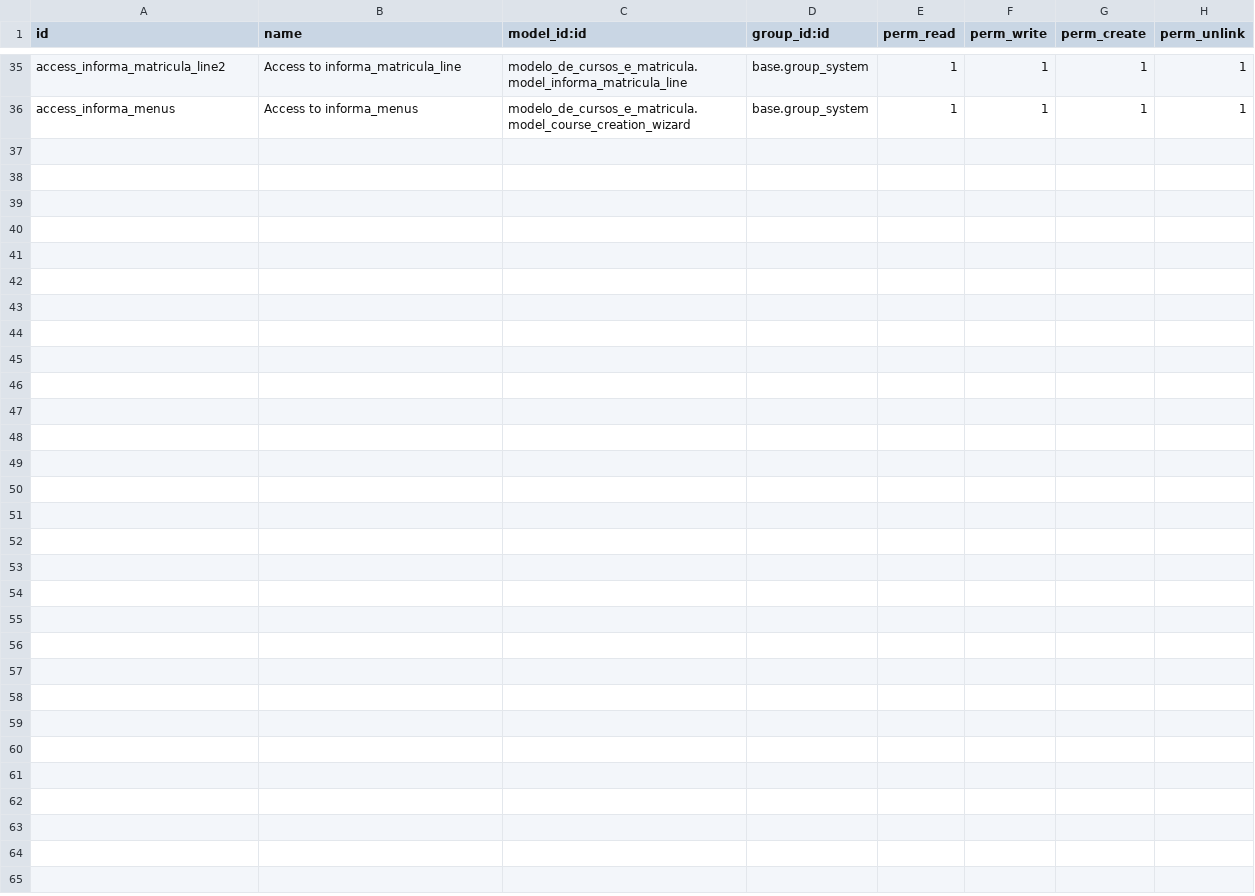
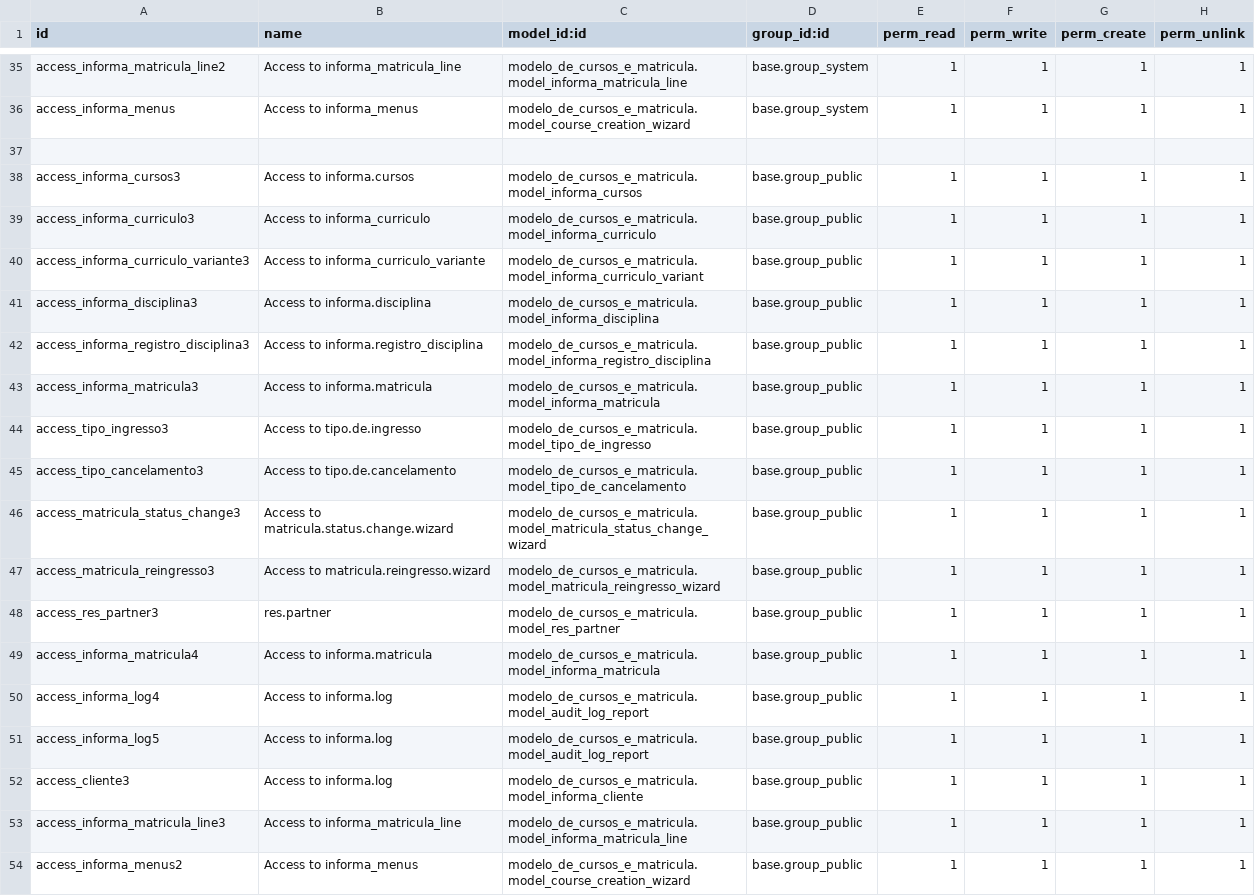
Before and after one commit to bmirandanh/Odoo, a CSV file: modelo_de_cursos_e_matricula/security/ir.model.access.csv, drawn as a sheet; only a part is shown, gaps mark what is left out.

```diff
--- a/modelo_de_cursos_e_matricula/security/ir.model.access.csv
+++ b/modelo_de_cursos_e_matricula/security/ir.model.access.csv
@@ -36 +36,19 @@ access_informa_matricula_line2,Access to informa_matricula_line,modelo_de_cursos
 access_informa_menus,Access to informa_menus,modelo_de_cursos_e_matricula.model_course_creation_wizard,base.group_system,1,1,1,1
+
+access_informa_cursos3,Access to informa.cursos,modelo_de_cursos_e_matricula.model_informa_cursos,base.group_public,1,1,1,1
+access_informa_curriculo3,Access to informa_curriculo,modelo_de_cursos_e_matricula.model_informa_curriculo,base.group_public,1,1,1,1
+access_informa_curriculo_variante3,Access to informa_curriculo_variante,modelo_de_cursos_e_matricula.model_informa_curriculo_variant,base.group_public,1,1,1,1
+access_informa_disciplina3,Access to informa.disciplina,modelo_de_cursos_e_matricula.model_informa_disciplina,base.group_public,1,1,1,1
+access_informa_registro_disciplina3,Access to informa.registro_disciplina,modelo_de_cursos_e_matricula.model_informa_registro_disciplina,base.group_public,1,1,1,1
+access_informa_matricula3,Access to informa.matricula,modelo_de_cursos_e_matricula.model_informa_matricula,base.group_public,1,1,1,1
+access_tipo_ingresso3,Access to tipo.de.ingresso,modelo_de_cursos_e_matricula.model_tipo_de_ingresso,base.group_public,1,1,1,1
+access_tipo_cancelamento3,Access to tipo.de.cancelamento,modelo_de_cursos_e_matricula.model_tipo_de_cancelamento,base.group_public,1,1,1,1
+access_matricula_status_change3,Access to matricula.status.change.wizard,modelo_de_cursos_e_matricula.model_matricula_status_change_wizard,base.group_public,1,1,1,1
+access_matricula_reingresso3,Access to matricula.reingresso.wizard,modelo_de_cursos_e_matricula.model_matricula_reingresso_wizard,base.group_public,1,1,1,1
+access_res_partner3,res.partner,modelo_de_cursos_e_matricula.model_res_partner,base.group_public,1,1,1,1
+access_informa_matricula4,Access to informa.matricula,modelo_de_cursos_e_matricula.model_informa_matricula,base.group_public,1,1,1,1
+access_informa_log4,Access to informa.log,modelo_de_cursos_e_matricula.model_audit_log_report,base.group_public,1,1,1,1
+access_informa_log5,Access to informa.log,modelo_de_cursos_e_matricula.model_audit_log_report,base.group_public,1,1,1,1
+access_cliente3,Access to informa.log,modelo_de_cursos_e_matricula.model_informa_cliente,base.group_public,1,1,1,1
+access_informa_matricula_line3,Access to informa_matricula_line,modelo_de_cursos_e_matricula.model_informa_matricula_line,base.group_public,1,1,1,1
+access_informa_menus2,Access to informa_menus,modelo_de_cursos_e_matricula.model_course_creation_wizard,base.group_public,1,1,1,1
```
Also changed, not shown: 8 other files.
